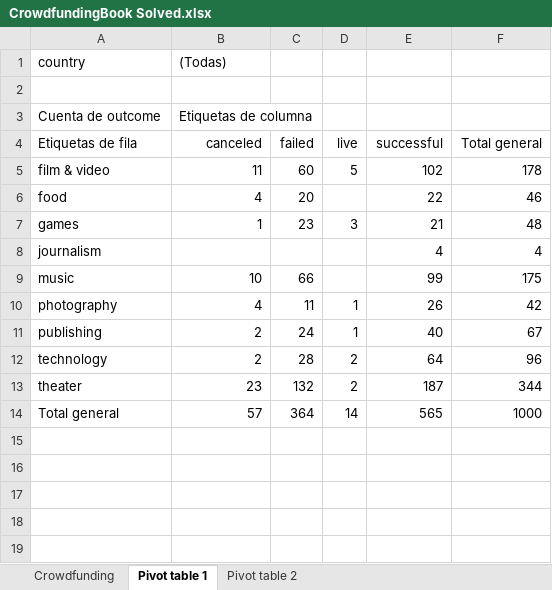
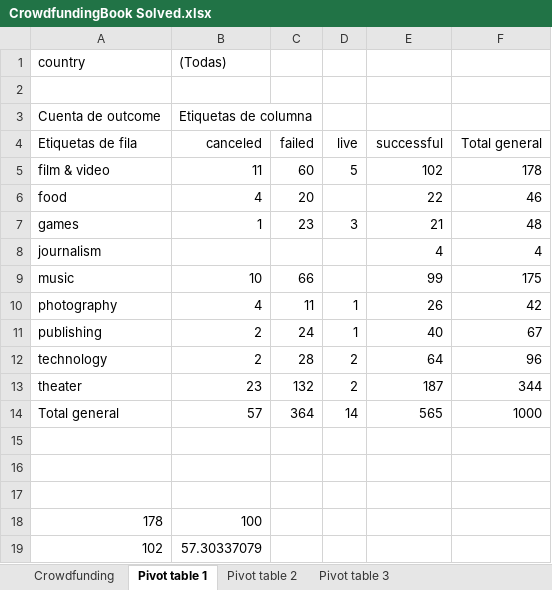
Before and after one commit to MisterDinu/excel-challenge, an Excel workbook: CrowdfundingBook Solved.xlsx, sheet Pivot table 1, drawn as a sheet; values as stored, in another font and other column widths than the file's, no borders; charts and pictures not drawn; the diff names each change by its address in the sheet, - before the commit and + after, or states it on an @@ line.

```diff
--- a/CrowdfundingBook Solved.xlsx (sheet Pivot table 1)
+++ b/CrowdfundingBook Solved.xlsx (sheet Pivot table 1)
+sheet tab: Pivot table 3
+row 15: (empty)
+row 16: (empty)
+row 17: (empty)
+row 18: 178 | 100
+row 19: 102 | 57.30337079
```
Also changed, not shown: charts or pictures.
